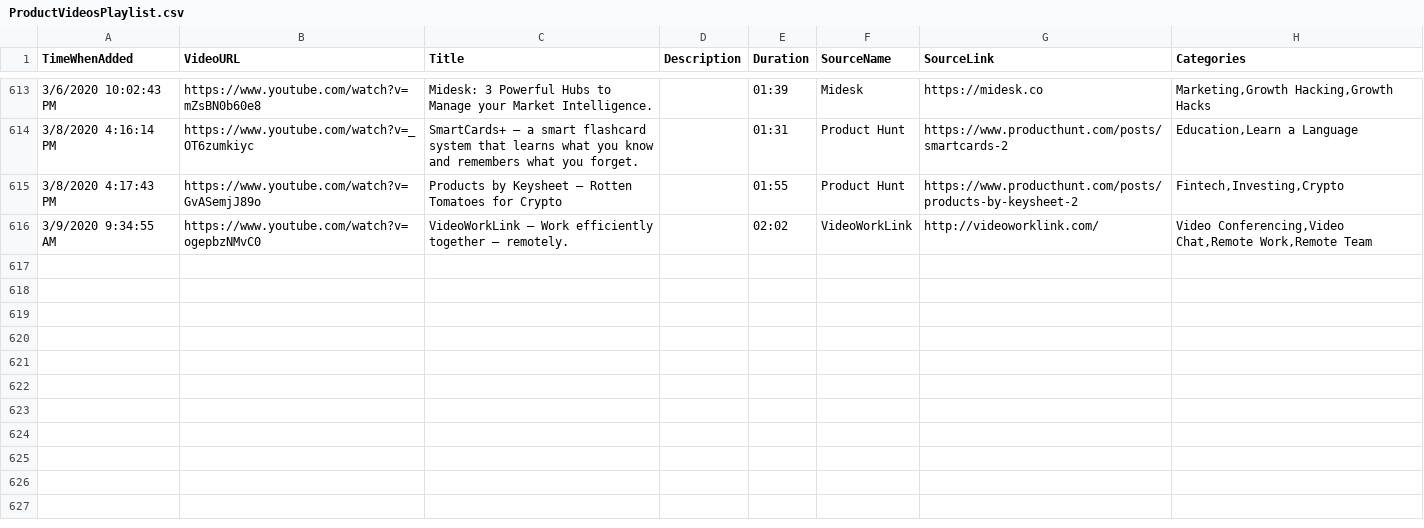
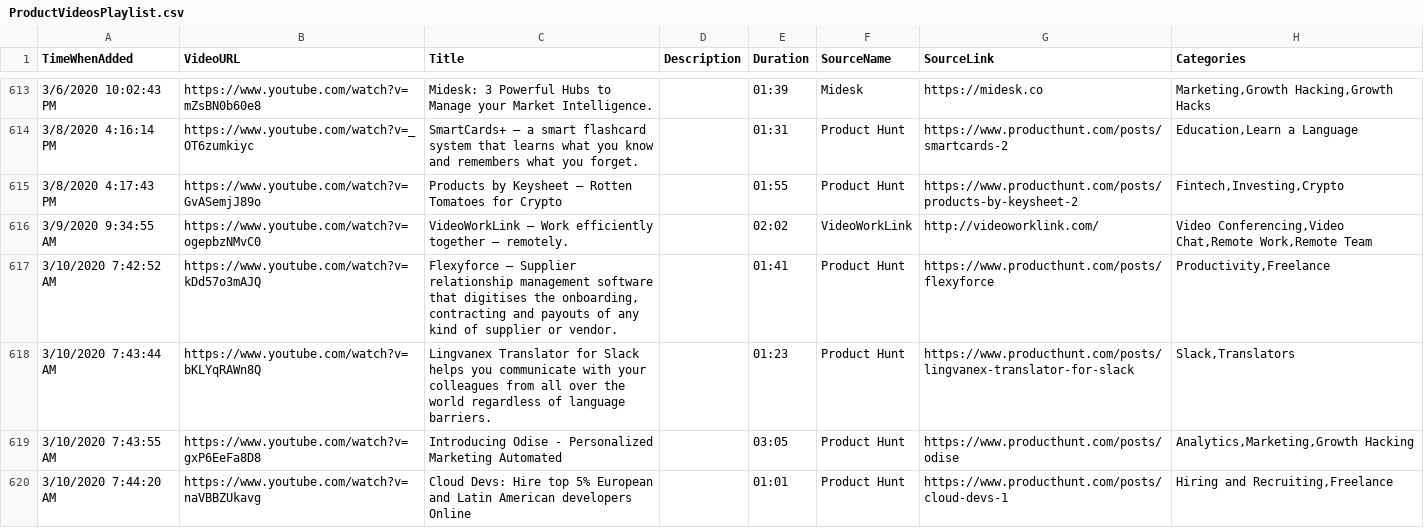
Before and after one commit to productvideostv/website, a CSV file: ProductVideosPlaylist.csv, drawn as a sheet; only a part is shown, gaps mark what is left out; the diff names each change by its address in the sheet, - before the commit and + after, or states it on an @@ line.

Commit message:
PH for today.

```diff
--- a/ProductVideosPlaylist.csv
+++ b/ProductVideosPlaylist.csv
+row 617: 3/10/2020 7:42:52 AM | https://www.youtube.com/watch?v=kDd57o3mAJQ | Flexyforce – Supplier relationship management software that digitises the onboarding, contracting and payouts of any kind of supplier or vendor. |  | 01:41 | Product Hunt | https://www.producthunt.com/posts/flexyforce | Productivity,Freelance
+row 618: 3/10/2020 7:43:44 AM | https://www.youtube.com/watch?v=bKLYqRAWn8Q | Lingvanex Translator for Slack helps you communicate with your colleagues from all over the world regardless of language barriers. |  | 01:23 | Product Hunt | https://www.producthunt.com/posts/lingvanex-translator-for-slack | Slack,Translators
+row 619: 3/10/2020 7:43:55 AM | https://www.youtube.com/watch?v=gxP6EeFa8D8 | Introducing Odise - Personalized Marketing Automated |  | 03:05 | Product Hunt | https://www.producthunt.com/posts/odise | Analytics,Marketing,Growth Hacking
+row 620: 3/10/2020 7:44:20 AM | https://www.youtube.com/watch?v=naVBBZUkavg | Cloud Devs: Hire top 5% European and Latin American developers Online |  | 01:01 | Product Hunt | https://www.producthunt.com/posts/cloud-devs-1 | Hiring and Recruiting,Freelance
```
